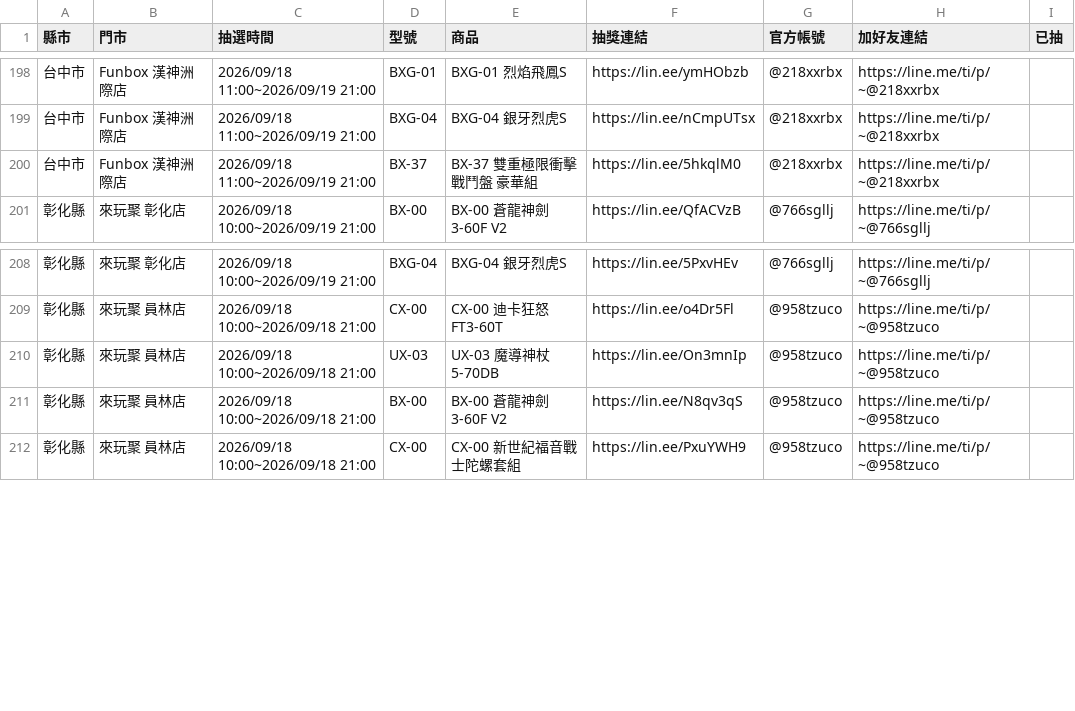
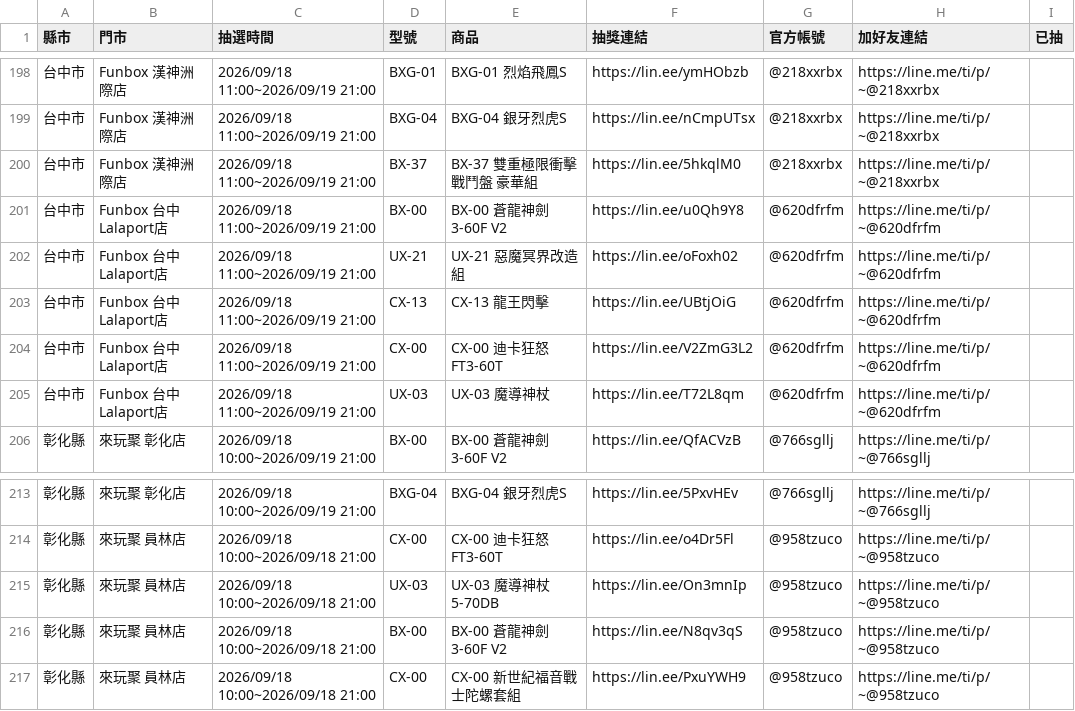
Before and after one commit to yang-hua-11/funbox-line, a CSV file: checklist.csv, drawn as a sheet; only a part is shown, gaps mark what is left out.

```diff
--- a/checklist.csv
+++ b/checklist.csv
@@ -200,2 +200,7 @@
 台中市,Funbox 漢神洲際店,2026/09/18 11:00~2026/09/19 21:00,BX-37,BX-37 雙重極限衝擊戰鬥盤 豪華組,https://lin.ee/5hkqlM0,@218xxrbx,https://line.me/ti/p/~@218xxrbx,
+台中市,Funbox 台中Lalaport店,2026/09/18 11:00~2026/09/19 21:00,BX-00,BX-00 蒼龍神劍3-60F V2,https://lin.ee/u0Qh9Y8,@620dfrfm,https://line.me/ti/p/~@620dfrfm,
+台中市,Funbox 台中Lalaport店,2026/09/18 11:00~2026/09/19 21:00,UX-21,UX-21 惡魔冥界改造組,https://lin.ee/oFoxh02,@620dfrfm,https://line.me/ti/p/~@620dfrfm,
+台中市,Funbox 台中Lalaport店,2026/09/18 11:00~2026/09/19 21:00,CX-13,CX-13 龍王閃擊,https://lin.ee/UBtjOiG,@620dfrfm,https://line.me/ti/p/~@620dfrfm,
+台中市,Funbox 台中Lalaport店,2026/09/18 11:00~2026/09/19 21:00,CX-00,CX-00 迪卡狂怒 FT3-60T,https://lin.ee/V2ZmG3L2,@620dfrfm,https://line.me/ti/p/~@620dfrfm,
+台中市,Funbox 台中Lalaport店,2026/09/18 11:00~2026/09/19 21:00,UX-03,UX-03 魔導神杖,https://lin.ee/T72L8qm,@620dfrfm,https://line.me/ti/p/~@620dfrfm,
 彰化縣,來玩聚 彰化店,2026/09/18 10:00~2026/09/19 21:00,BX-00,BX-00 蒼龍神劍3-60F V2,https://lin.ee/QfACVzB,@766sgllj,https://line.me/ti/p/~@766sgllj,
@@ -210,3 +215,3 @@
 彰化縣,來玩聚 員林店,2026/09/18 10:00~2026/09/18 21:00,UX-03,UX-03 魔導神杖 5-70DB,https://lin.ee/On3mnIp,@958tzuco,https://line.me/ti/p/~@958tzuco,
-彰化縣,來玩聚 員林店,2026/09/18 10:00~2026/09/18 21:00,BX-00,BX-00 蒼龍神劍 3-60F V2,https://lin.ee/N8qv3qS,@958tzuco,https://line.me/ti/p/~@958tzuco,
+彰化縣,來玩聚 員林店,2026/09/18 10:00~2026/09/18 21:00,BX-00,BX-00 蒼龍神劍3-60F V2,https://lin.ee/N8qv3qS,@958tzuco,https://line.me/ti/p/~@958tzuco,
 彰化縣,來玩聚 員林店,2026/09/18 10:00~2026/09/18 21:00,CX-00,CX-00 新世紀福音戰士陀螺套組,https://lin.ee/PxuYWH9,@958tzuco,https://line.me/ti/p/~@958tzuco,
```
Also changed, not shown: 3 other files.
